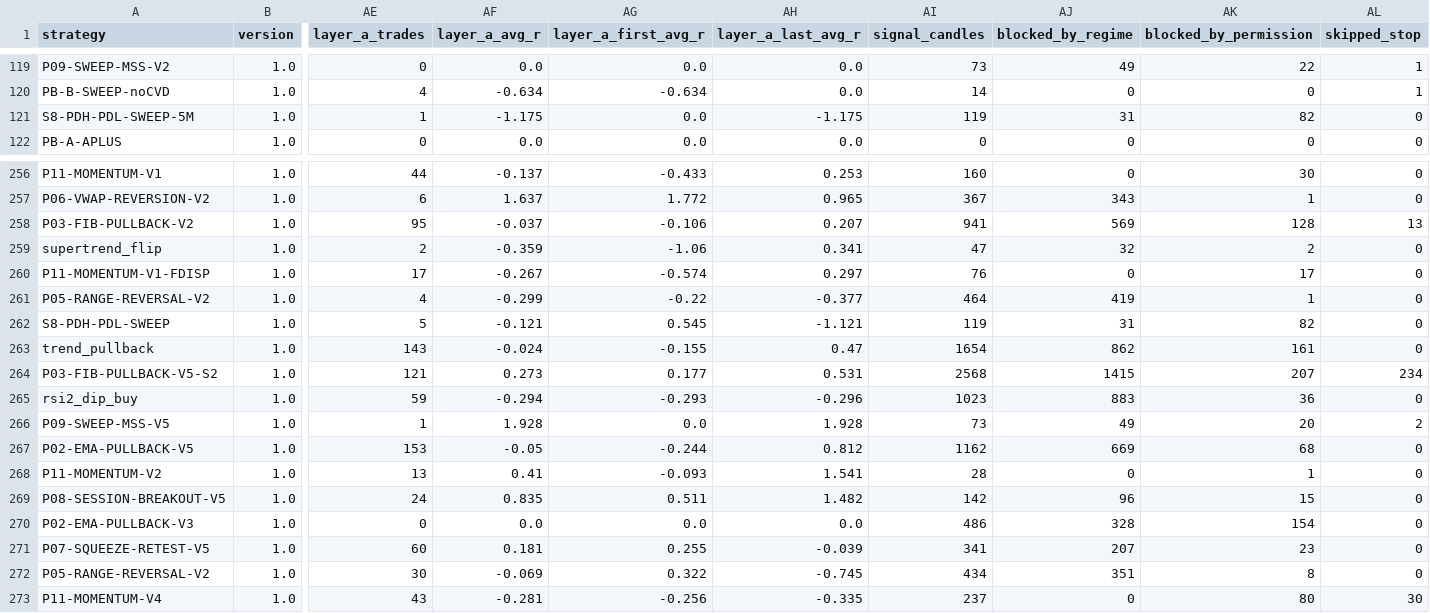
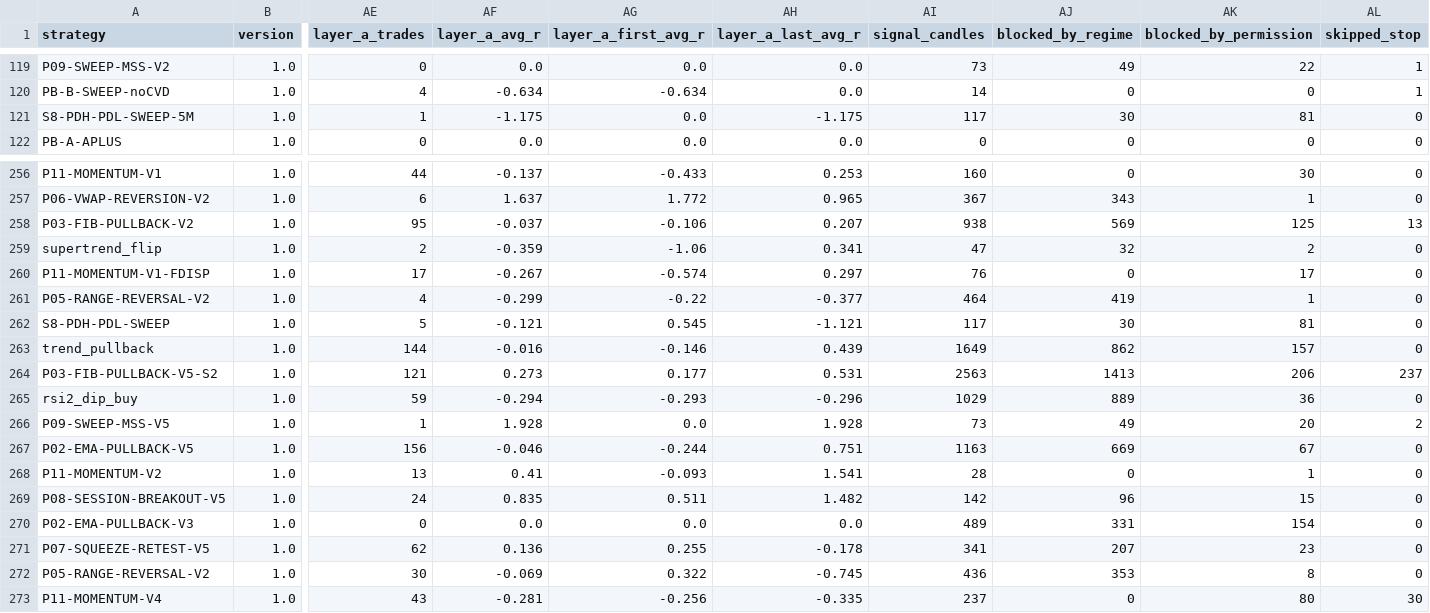
Before and after one commit to mayastraglobal-ui/crypto-signal-agent, a CSV file: reports/strategy_scoreboard.csv, drawn as a sheet; only a part is shown, gaps mark what is left out; the diff covers the shown part only; the diff names each change by its address in the sheet, - before the commit and + after, or states it on an @@ line.

```diff
--- a/reports/strategy_scoreboard.csv
+++ b/reports/strategy_scoreboard.csv
-AI121 (signal_candles): 119
+AI121 (signal_candles): 117
-AJ121 (blocked_by_regime): 31
+AJ121 (blocked_by_regime): 30
-AK121 (blocked_by_permission): 82
+AK121 (blocked_by_permission): 81
-AI258 (signal_candles): 941
+AI258 (signal_candles): 938
-AK258 (blocked_by_permission): 128
+AK258 (blocked_by_permission): 125
-AI262 (signal_candles): 119
+AI262 (signal_candles): 117
-AJ262 (blocked_by_regime): 31
+AJ262 (blocked_by_regime): 30
-AK262 (blocked_by_permission): 82
+AK262 (blocked_by_permission): 81
-AE263 (layer_a_trades): 143
+AE263 (layer_a_trades): 144
-AF263 (layer_a_avg_r): -0.024
+AF263 (layer_a_avg_r): -0.016
-AG263 (layer_a_first_avg_r): -0.155
+AG263 (layer_a_first_avg_r): -0.146
-AH263 (layer_a_last_avg_r): 0.47
+AH263 (layer_a_last_avg_r): 0.439
-AI263 (signal_candles): 1654
+AI263 (signal_candles): 1649
-AK263 (blocked_by_permission): 161
+AK263 (blocked_by_permission): 157
-AI264 (signal_candles): 2568
+AI264 (signal_candles): 2563
-AJ264 (blocked_by_regime): 1415
+AJ264 (blocked_by_regime): 1413
-AK264 (blocked_by_permission): 207
+AK264 (blocked_by_permission): 206
-AL264 (skipped_stop): 234
+AL264 (skipped_stop): 237
-AI265 (signal_candles): 1023
+AI265 (signal_candles): 1029
-AJ265 (blocked_by_regime): 883
+AJ265 (blocked_by_regime): 889
-AE267 (layer_a_trades): 153
+AE267 (layer_a_trades): 156
-AF267 (layer_a_avg_r): -0.05
+AF267 (layer_a_avg_r): -0.046
-AH267 (layer_a_last_avg_r): 0.812
+AH267 (layer_a_last_avg_r): 0.751
-AI267 (signal_candles): 1162
+AI267 (signal_candles): 1163
-AK267 (blocked_by_permission): 68
+AK267 (blocked_by_permission): 67
-AI270 (signal_candles): 486
+AI270 (signal_candles): 489
-AJ270 (blocked_by_regime): 328
+AJ270 (blocked_by_regime): 331
-AE271 (layer_a_trades): 60
+AE271 (layer_a_trades): 62
-AF271 (layer_a_avg_r): 0.181
+AF271 (layer_a_avg_r): 0.136
-AH271 (layer_a_last_avg_r): -0.039
+AH271 (layer_a_last_avg_r): -0.178
-AI272 (signal_candles): 434
+AI272 (signal_candles): 436
-AJ272 (blocked_by_regime): 351
+AJ272 (blocked_by_regime): 353
```
Also changed, not shown: 136 edited cells elsewhere in this file, 21 other files.
